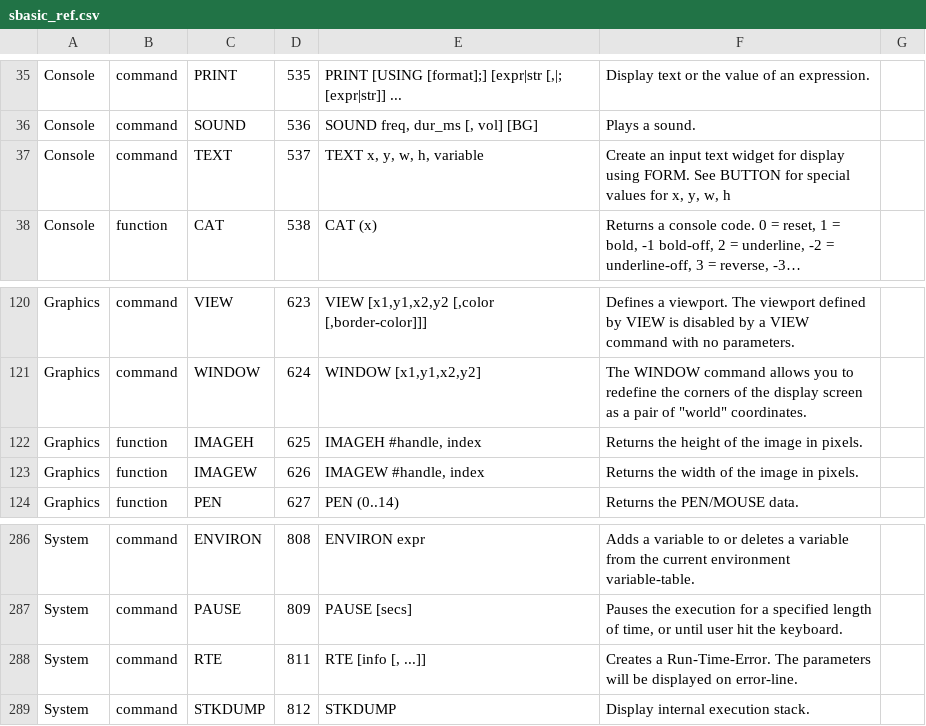
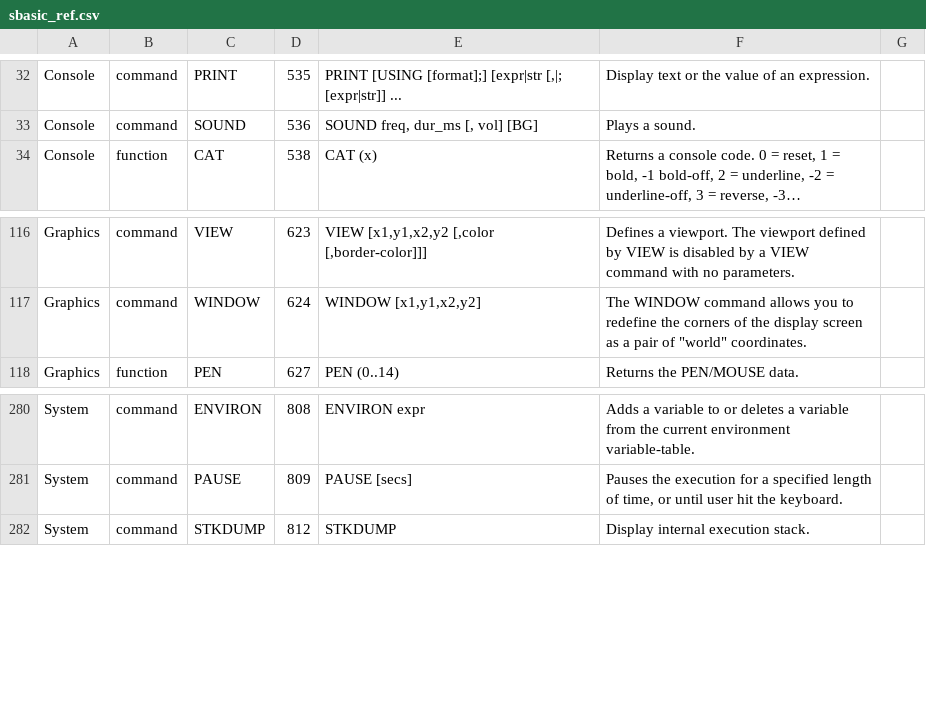
Before and after one commit to smallbasic/SmallBASIC, a CSV file: documentation/sbasic_ref.csv, drawn as a sheet; only a part is shown, gaps mark what is left out; long unchanged cells end in …; removed rows and columns are numbered as before the commit, all else as after; the diff covers the shown part only; the diff names each change by its address in the sheet, - before the commit and + after, or states it on an @@ line.

```diff
--- a/documentation/sbasic_ref.csv
+++ b/documentation/sbasic_ref.csv
-row 37: Console | command | TEXT | 537 | TEXT x, y, w, h, variable | Create an input text widget for display using FORM. See BUTTON for special values for x, y, w, h
-row 122: Graphics | function | IMAGEH | 625 | IMAGEH #handle, index | Returns the height of the image in pixels.
-row 123: Graphics | function | IMAGEW | 626 | IMAGEW #handle, index | Returns the width of the image in pixels.
-row 288: System | command | RTE | 811 | RTE [info [, ...]] | Creates a Run-Time-Error. The parameters will be displayed on error-line.
```
Also changed, not shown: 19 added rows and 3 removed rows elsewhere in this file, 1 other file.
